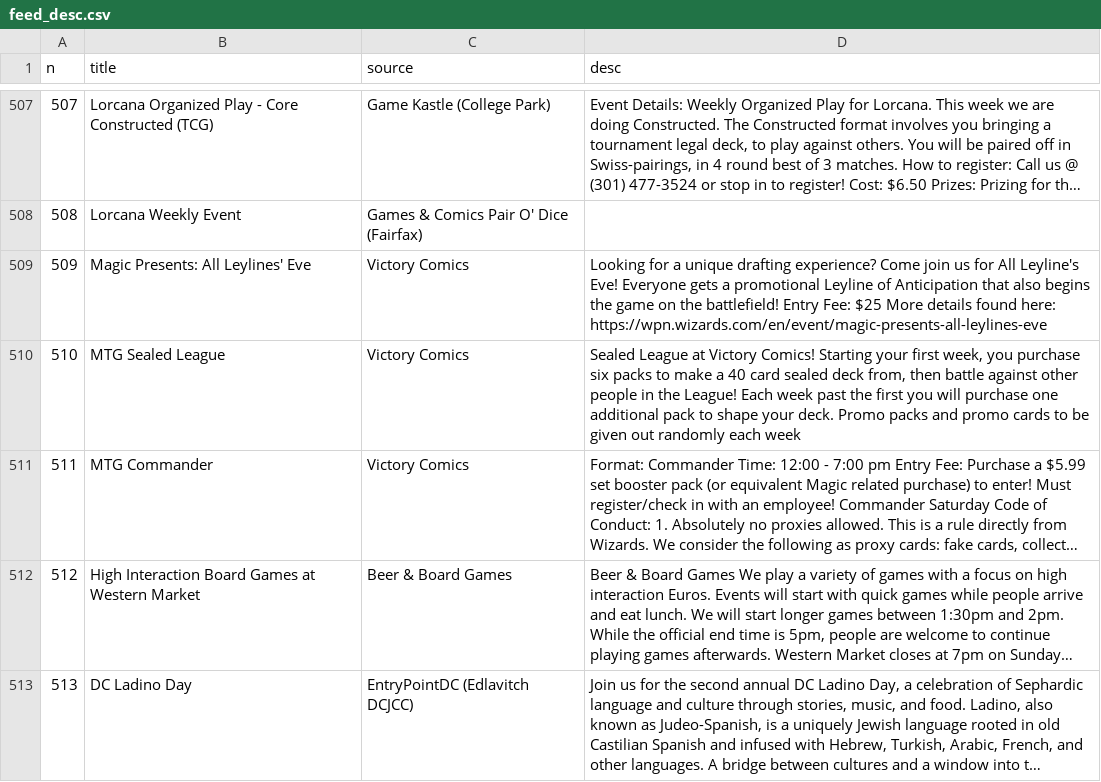
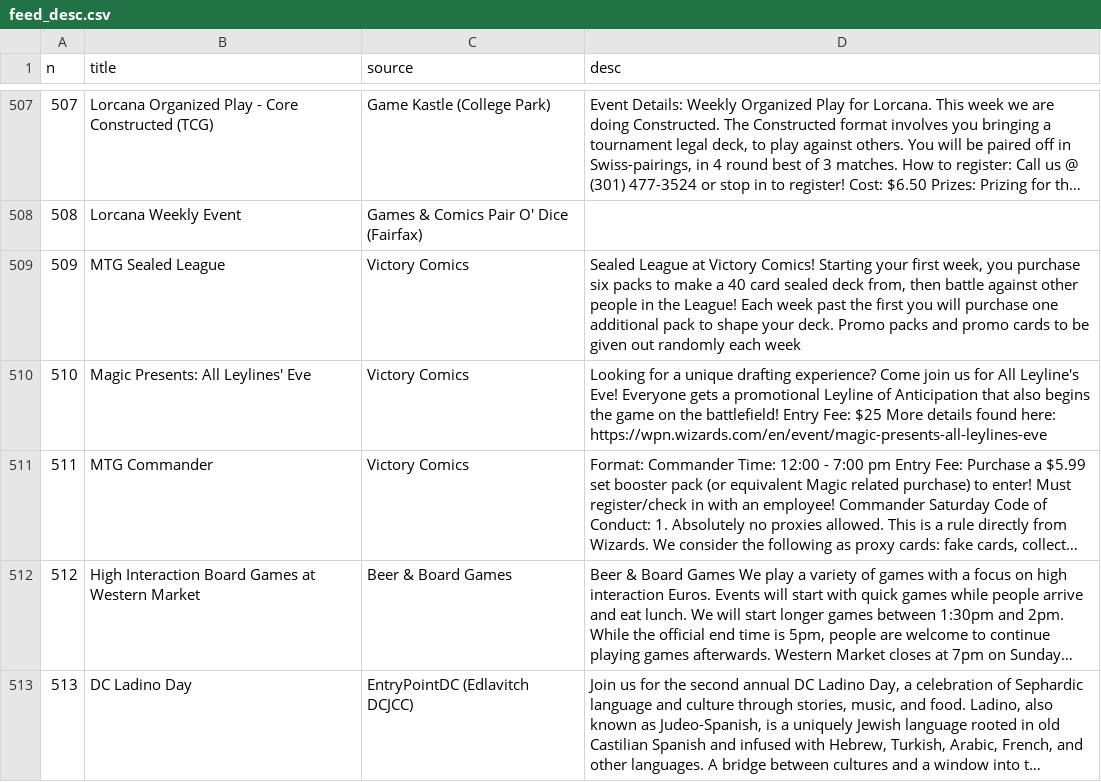
Before and after one commit to emanstof-png/event-feed, a CSV file: feed_desc.csv, drawn as a sheet; only a part is shown, gaps mark what is left out; long unchanged cells end in …; the diff covers the shown part only; the diff names each change by its address in the sheet, - before the commit and + after, or states it on an @@ line.

```diff
--- a/feed_desc.csv
+++ b/feed_desc.csv
-B509 (title): Magic Presents: All Leylines' Eve
+B509 (title): MTG Sealed League
-D509 (desc): Looking for a unique drafting experience? Come join us for All Leyline's Eve! Everyone gets a promotional Leyline of Anticipation that also begins the game on the battlefield! Entry Fee: $25 More details found here: https://wpn.wizards.com/en/event/magic-presents-all-leylines-eve
+D509 (desc): Sealed League at Victory Comics! Starting your first week, you purchase six packs to make a 40 card sealed deck from, then battle against other people in the League! Each week past the first you will purchase one additional pack to shape your deck. Promo packs and promo cards to be given out randomly each week
-B510 (title): MTG Sealed League
+B510 (title): Magic Presents: All Leylines' Eve
-D510 (desc): Sealed League at Victory Comics! Starting your first week, you purchase six packs to make a 40 card sealed deck from, then battle against other people in the League! Each week past the first you will purchase one additional pack to shape your deck. Promo packs and promo cards to be given out randomly each week
+D510 (desc): Looking for a unique drafting experience? Come join us for All Leyline's Eve! Everyone gets a promotional Leyline of Anticipation that also begins the game on the battlefield! Entry Fee: $25 More details found here: https://wpn.wizards.com/en/event/magic-presents-all-leylines-eve
```
Also changed, not shown: 55 edited cells elsewhere in this file, feed_test.csv, run_log.csv.
